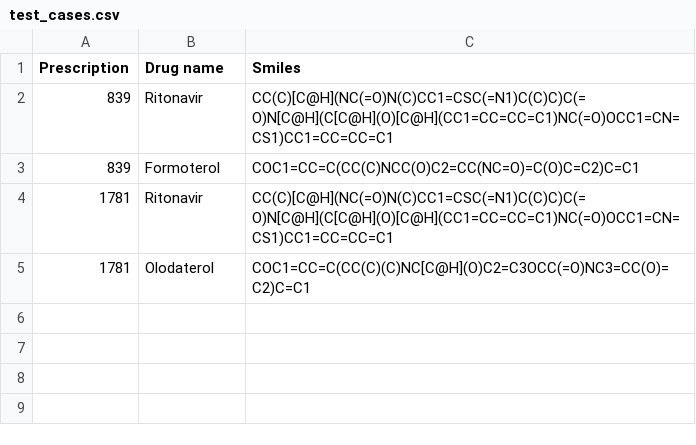
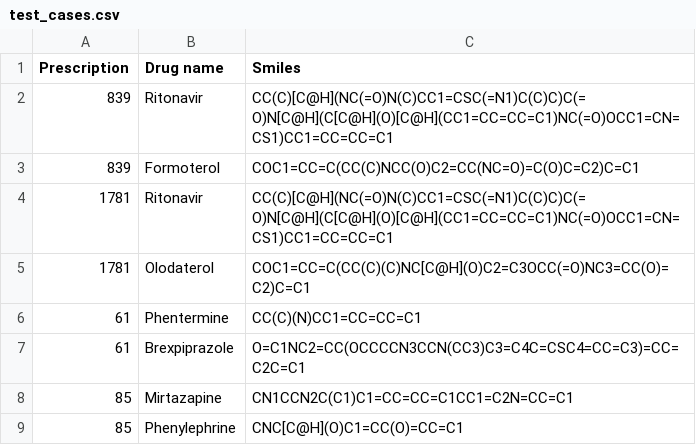
Before and after one commit to ozkary/machine-learning-engineering, a CSV file: projects/drug-drug-interaction/data/test_cases.csv, drawn as a sheet; the diff names each change by its address in the sheet, - before the commit and + after, or states it on an @@ line.

Commit message:
complete the local API project

```diff
--- a/projects/drug-drug-interaction/data/test_cases.csv
+++ b/projects/drug-drug-interaction/data/test_cases.csv
+row 6: 61 | Phentermine | CC(C)(N)CC1=CC=CC=C1
+row 7: 61 | Brexpiprazole | O=C1NC2=CC(OCCCCN3CCN(CC3)C3=C4C=CSC4=CC=C3)=CC=C2C=C1
+row 8: 85 | Mirtazapine | CN1CCN2C(C1)C1=CC=CC=C1CC1=C2N=CC=C1
+row 9: 85 | Phenylephrine | CNC[C@H](O)C1=CC(O)=CC=C1
```
Also changed, not shown: 9 other files.
